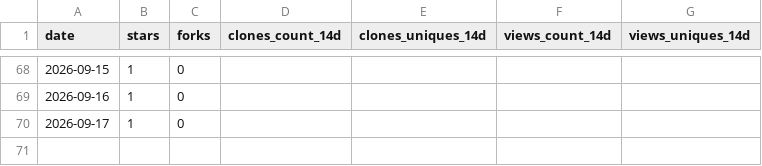
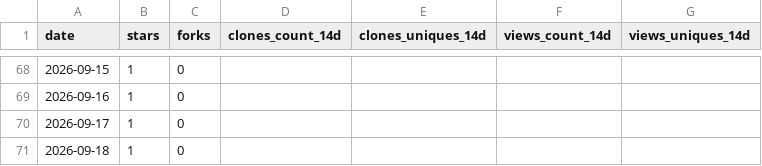
Before and after one commit to artyhoo/getff, a CSV file: data/metrics.csv, drawn as a sheet; only a part is shown, gaps mark what is left out.

```diff
--- a/data/metrics.csv
+++ b/data/metrics.csv
@@ -70 +70,2 @@ date,stars,forks,clones_count_14d,clones_uniques_14d,views_count_14d,views_uniqu
 2026-09-17,1,0,,,,
+2026-09-18,1,0,,,,
```
